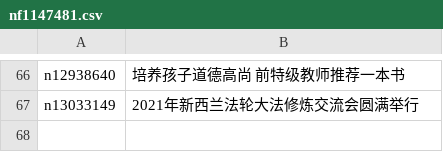
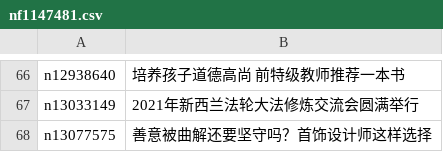
Before and after one commit to easy2view/epoch-special, a CSV file: indexes/nf1147481.csv, drawn as a sheet; only a part is shown, gaps mark what is left out.

```diff
--- a/indexes/nf1147481.csv
+++ b/indexes/nf1147481.csv
@@ -67 +67,2 @@ n12938640,培养孩子道德高尚 前特级教师推荐一本书
 n13033149,2021年新西兰法轮大法修炼交流会圆满举行
+n13077575,善意被曲解还要坚守吗？首饰设计师这样选择
```
Also changed, not shown: indexes/nf1176114.csv, indexes/nf4379.csv, 32 other files.
